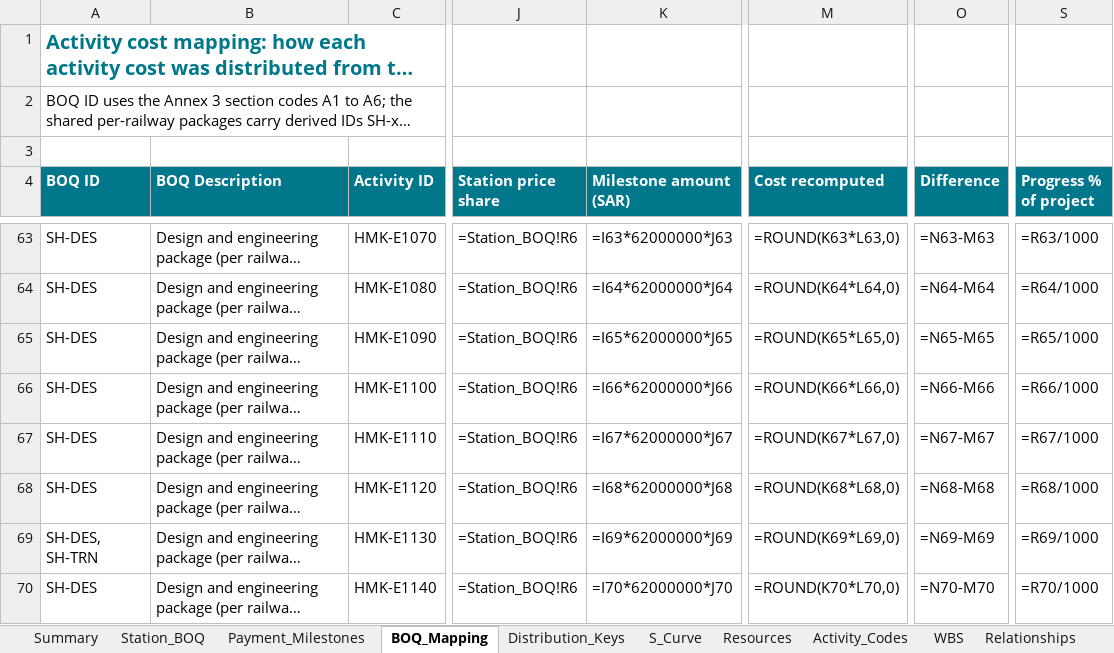
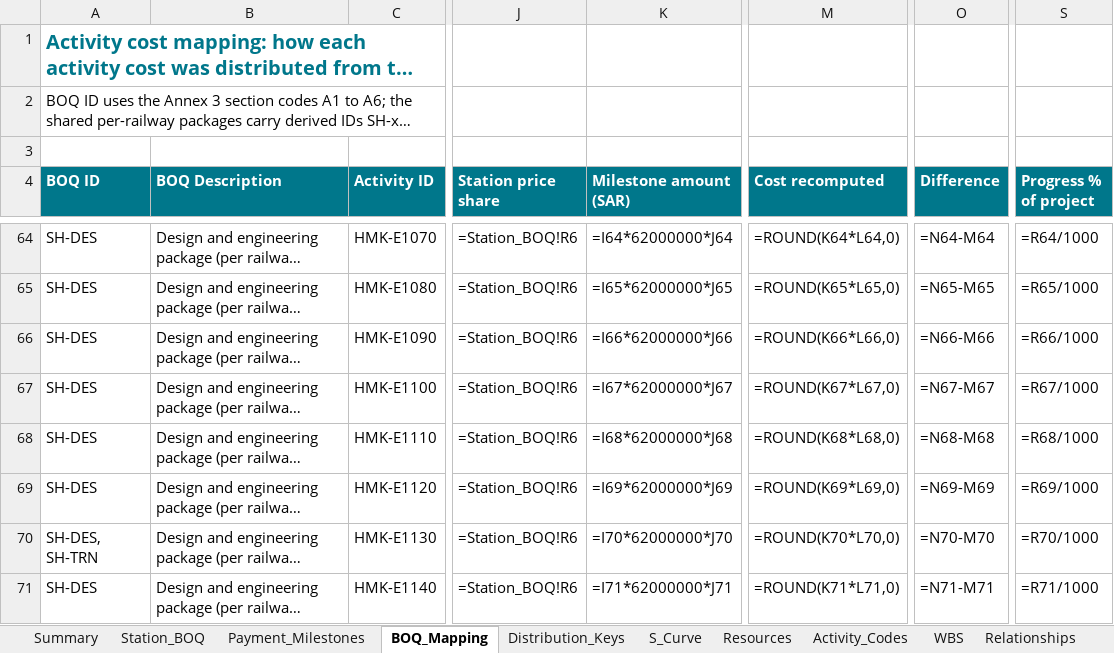
Before and after one commit to mostafaessam8-source/sar-security-program, an Excel workbook: p6/0580_BOQ_Cost_Mapping.xlsx, sheet BOQ_Mapping, drawn as a sheet; only a part is shown, gaps mark what is left out; long unchanged cells end in …; values as stored, in another font and other column widths than the file's, no borders; formulas without a stored value are shown as written; addresses are those after the commit; the diff covers the shown part only; the diff names each change by its address in the sheet, - before the commit and + after, or states it on an @@ line.

```diff
--- a/p6/0580_BOQ_Cost_Mapping.xlsx (sheet BOQ_Mapping)
+++ b/p6/0580_BOQ_Cost_Mapping.xlsx (sheet BOQ_Mapping)
-K64 (Milestone amount (SAR)): =I63*62000000*J63
+K64 (Milestone amount (SAR)): =I64*62000000*J64
-M64 (Cost recomputed): =ROUND(K63*L63,0)
+M64 (Cost recomputed): =ROUND(K64*L64,0)
-O64 (Difference): =N63-M63
+O64 (Difference): =N64-M64
-S64 (Progress % of project): =R63/1000
+S64 (Progress % of project): =R64/1000
-K65 (Milestone amount (SAR)): =I64*62000000*J64
+K65 (Milestone amount (SAR)): =I65*62000000*J65
-M65 (Cost recomputed): =ROUND(K64*L64,0)
+M65 (Cost recomputed): =ROUND(K65*L65,0)
-O65 (Difference): =N64-M64
+O65 (Difference): =N65-M65
-S65 (Progress % of project): =R64/1000
+S65 (Progress % of project): =R65/1000
-K66 (Milestone amount (SAR)): =I65*62000000*J65
+K66 (Milestone amount (SAR)): =I66*62000000*J66
-M66 (Cost recomputed): =ROUND(K65*L65,0)
+M66 (Cost recomputed): =ROUND(K66*L66,0)
-O66 (Difference): =N65-M65
+O66 (Difference): =N66-M66
-S66 (Progress % of project): =R65/1000
+S66 (Progress % of project): =R66/1000
-K67 (Milestone amount (SAR)): =I66*62000000*J66
+K67 (Milestone amount (SAR)): =I67*62000000*J67
-M67 (Cost recomputed): =ROUND(K66*L66,0)
+M67 (Cost recomputed): =ROUND(K67*L67,0)
-O67 (Difference): =N66-M66
+O67 (Difference): =N67-M67
-S67 (Progress % of project): =R66/1000
+S67 (Progress % of project): =R67/1000
-K68 (Milestone amount (SAR)): =I67*62000000*J67
+K68 (Milestone amount (SAR)): =I68*62000000*J68
-M68 (Cost recomputed): =ROUND(K67*L67,0)
+M68 (Cost recomputed): =ROUND(K68*L68,0)
-O68 (Difference): =N67-M67
+O68 (Difference): =N68-M68
-S68 (Progress % of project): =R67/1000
+S68 (Progress % of project): =R68/1000
-K69 (Milestone amount (SAR)): =I68*62000000*J68
+K69 (Milestone amount (SAR)): =I69*62000000*J69
-M69 (Cost recomputed): =ROUND(K68*L68,0)
+M69 (Cost recomputed): =ROUND(K69*L69,0)
-O69 (Difference): =N68-M68
+O69 (Difference): =N69-M69
-S69 (Progress % of project): =R68/1000
+S69 (Progress % of project): =R69/1000
-K70 (Milestone amount (SAR)): =I69*62000000*J69
+K70 (Milestone amount (SAR)): =I70*62000000*J70
-M70 (Cost recomputed): =ROUND(K69*L69,0)
+M70 (Cost recomputed): =ROUND(K70*L70,0)
-O70 (Difference): =N69-M69
+O70 (Difference): =N70-M70
-S70 (Progress % of project): =R69/1000
+S70 (Progress % of project): =R70/1000
-K71 (Milestone amount (SAR)): =I70*62000000*J70
+K71 (Milestone amount (SAR)): =I71*62000000*J71
-M71 (Cost recomputed): =ROUND(K70*L70,0)
+M71 (Cost recomputed): =ROUND(K71*L71,0)
-O71 (Difference): =N70-M70
+O71 (Difference): =N71-M71
-S71 (Progress % of project): =R70/1000
+S71 (Progress % of project): =R71/1000
```
Also changed, not shown: 1 added row and 1803 edited cells elsewhere in this sheet, sheet Invoicing_Monthly, sheet Relationships, sheet Activity_Codes, sheet S_Curve, sheet Summary, sheet WBS, 1 more sheet, 11 other files.
